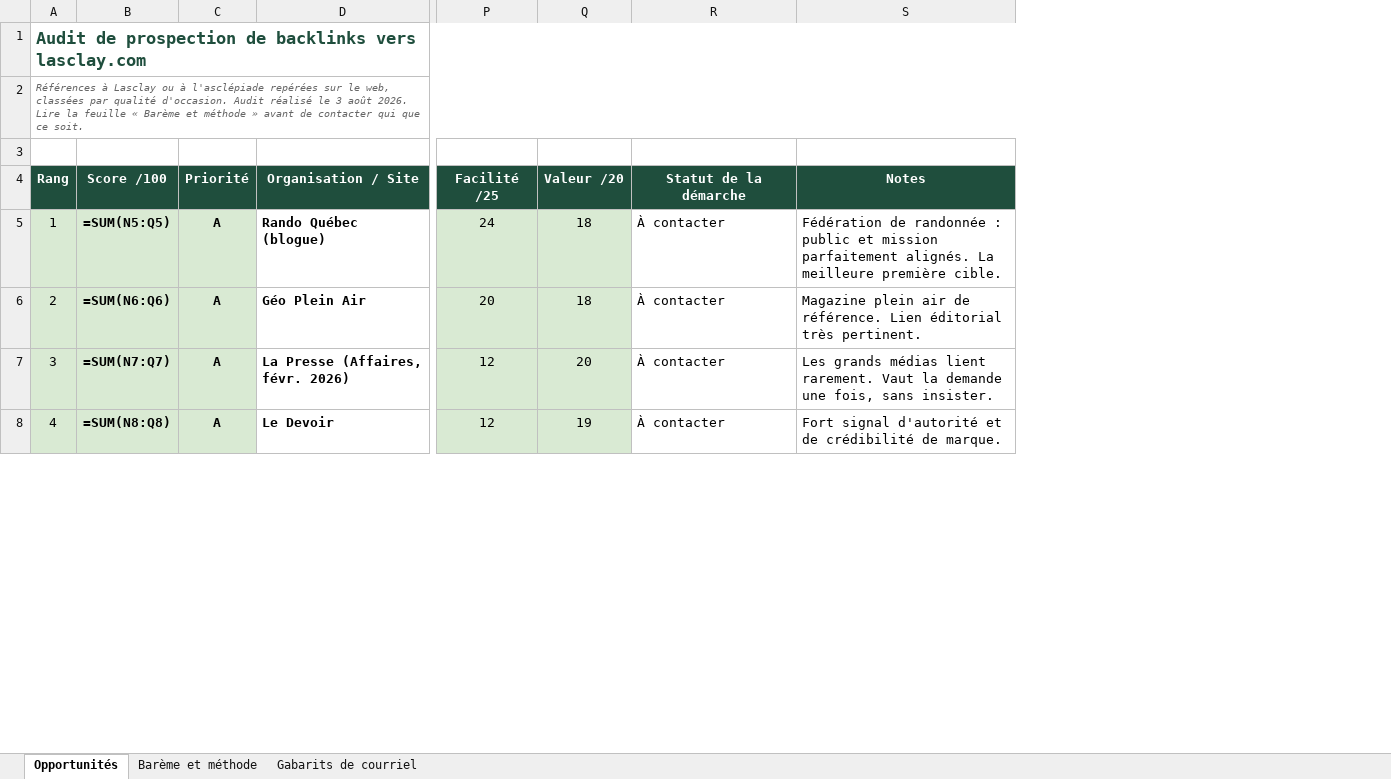
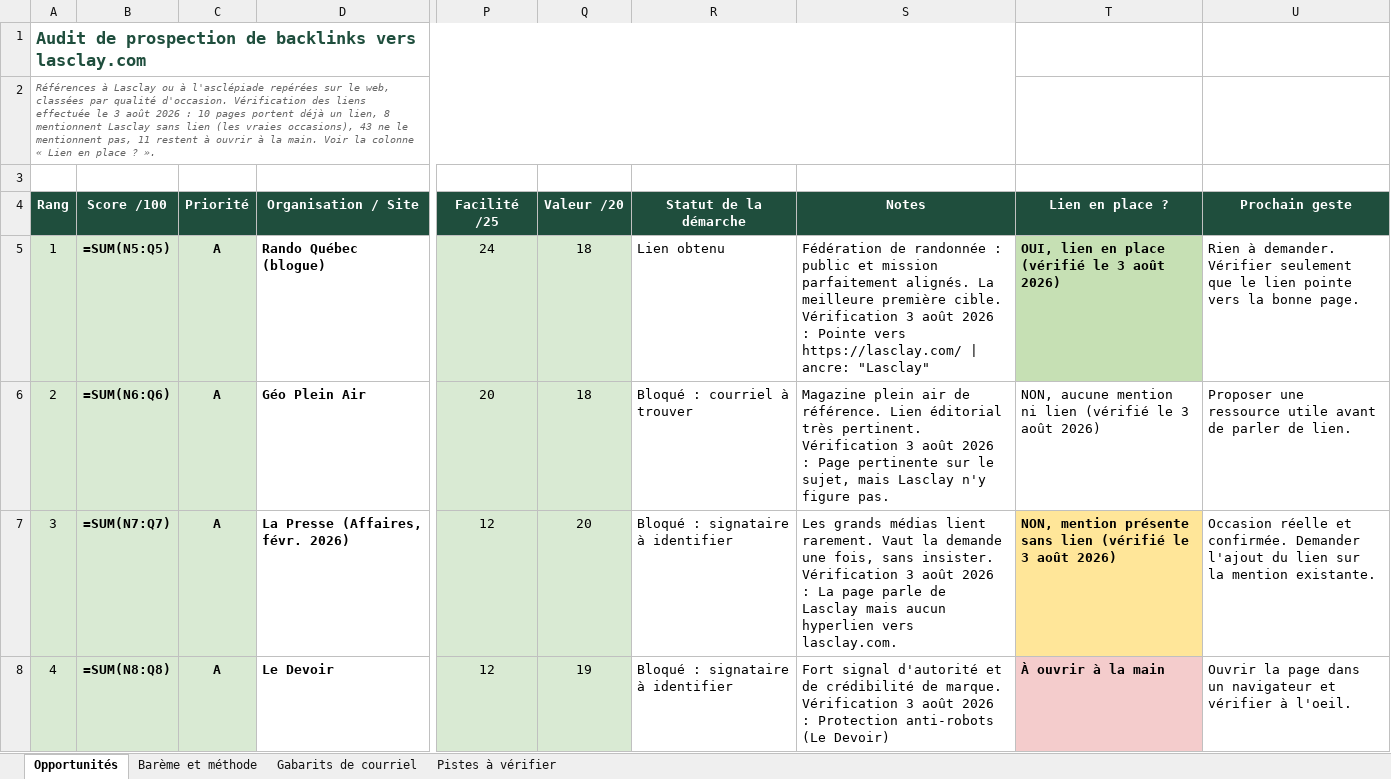
Before and after one commit to lasclay/missive-automations, an Excel workbook: seo/backlinks-lasclay-audit.xlsx, sheet Opportunités, drawn as a sheet; only a part is shown, gaps mark what is left out; values as stored, in another font and other column widths than the file's, no borders; formulas without a stored value are shown as written; the diff covers the shown part only; the diff names each change by its address in the sheet, - before the commit and + after, or states it on an @@ line.

```diff
--- a/seo/backlinks-lasclay-audit.xlsx (sheet Opportunités)
+++ b/seo/backlinks-lasclay-audit.xlsx (sheet Opportunités)
+sheet tab: Pistes à vérifier
+column T (Lien en place ?), rows 5-8: OUI, lien en place (vérifié le 3 août 2026) | NON, aucune mention ni lien (vérifié le 3 août 2026) | NON, mention présente sans lien (vérifié le 3 août 2026) | À ouvrir à la main
+column U (Prochain geste), rows 5-8: Rien à demander. Vérifier seulement que le lien pointe vers la bonne page. | Proposer une ressource utile avant de parler de lien. | Occasion réelle et confirmée. Demander l'ajout du lien sur la mention existante. | Ouvrir la page dans un navigateur et vérifier à l'oeil.
@@ column A (Rang) renumbered in row 2 @@
-R5 (Statut de la démarche): À contacter
+R5 (Statut de la démarche): Lien obtenu
-S5 (Notes): …première cible.
+S5 (Notes): …première cible. Vérification 3 août 2026 : Pointe vers https://lasclay.com/ | ancre: "Lasclay"
-R6 (Statut de la démarche): À contacter
+R6 (Statut de la démarche): Bloqué : courriel à trouver
-S6 (Notes): …très pertinent.
+S6 (Notes): …très pertinent. Vérification 3 août 2026 : Page pertinente sur le sujet, mais Lasclay n'y figure pas.
-R7:R8 (Statut de la démarche): À contacter
+R7:R8 (Statut de la démarche): Bloqué : signataire à identifier
-S7 (Notes): …sans insister.
+S7 (Notes): …sans insister. Vérification 3 août 2026 : La page parle de Lasclay mais aucun hyperlien vers lasclay.com.
-S8 (Notes): …de marque.
+S8 (Notes): …de marque. Vérification 3 août 2026 : Protection anti-robots (Le Devoir)
```
Also changed, not shown: 6 added rows and 136 edited cells elsewhere in this sheet, sheet Barème et méthode, 5 other files.
